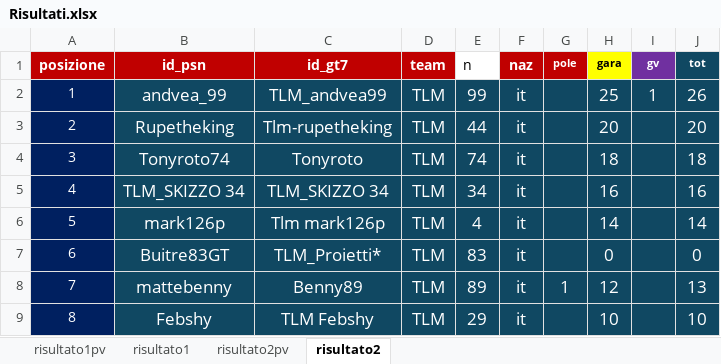
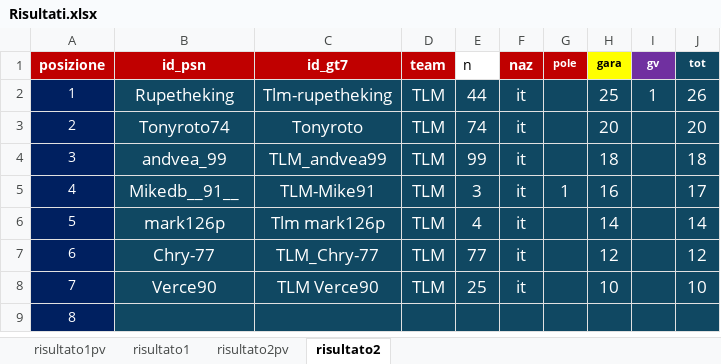
Before and after one commit to Parenji/AllTraction, an Excel workbook: backend/risultati/Risultati.xlsx, sheet risultato2, drawn as a sheet; only a part is shown; values as stored, in another font and other column widths than the file's, no borders; the diff covers the shown part only; the diff names each change by its address in the sheet, - before the commit and + after, or states it on an @@ line.

Commit message:
GARA 4

```diff
--- a/backend/risultati/Risultati.xlsx (sheet risultato2)
+++ b/backend/risultati/Risultati.xlsx (sheet risultato2)
-B2 (id_psn): andvea_99
+B2 (id_psn): Rupetheking
-C2 (id_gt7): TLM_andvea99
+C2 (id_gt7): Tlm-rupetheking
-E2 (n): 99
+E2 (n): 44
-B3 (id_psn): Rupetheking
+B3 (id_psn): Tonyroto74
-C3 (id_gt7): Tlm-rupetheking
+C3 (id_gt7): Tonyroto
-E3 (n): 44
+E3 (n): 74
-B4 (id_psn): Tonyroto74
+B4 (id_psn): andvea_99
-C4 (id_gt7): Tonyroto
+C4 (id_gt7): TLM_andvea99
-E4 (n): 74
+E4 (n): 99
-B5 (id_psn): TLM_SKIZZO 34
+B5 (id_psn): Mikedb__91__
-C5 (id_gt7): TLM_SKIZZO 34
+C5 (id_gt7): TLM-Mike91
-E5 (n): 34
+E5 (n): 3
-G5 (pole): (empty)
+G5 (pole): 1
-J5 (tot): 16
+J5 (tot): 17
-B7 (id_psn): Buitre83GT
+B7 (id_psn): Chry-77
-C7 (id_gt7): TLM_Proietti*
+C7 (id_gt7): TLM_Chry-77
-E7 (n): 83
+E7 (n): 77
-H7 (gara): 0
+H7 (gara): 12
-J7 (tot): 0
+J7 (tot): 12
-B8 (id_psn): mattebenny
+B8 (id_psn): Verce90
-C8 (id_gt7): Benny89
+C8 (id_gt7): TLM Verce90
-E8 (n): 89
+E8 (n): 25
-G8 (pole): 1
+G8 (pole): (empty)
-H8 (gara): 12
+H8 (gara): 10
-J8 (tot): 13
+J8 (tot): 10
-B9 (id_psn): Febshy
+B9 (id_psn): (empty)
-C9 (id_gt7): TLM Febshy
+C9 (id_gt7): (empty)
-D9 (team): TLM
+D9 (team): (empty)
-E9 (n): 29
+E9 (n): (empty)
-F9 (naz): it
+F9 (naz): (empty)
-H9 (gara): 10
+H9 (gara): (empty)
-J9 (tot): 10
+J9 (tot): (empty)
```
Also changed, not shown: 35 edited cells elsewhere in this sheet, sheet risultato1, sheet risultato1pv, sheet risultato2pv, formulas that keep their value, backend/TLM WORLD TOUR CLASSIFICHE.xlsm, backend/classifica/Classifiche.xlsx, 11 other files.
